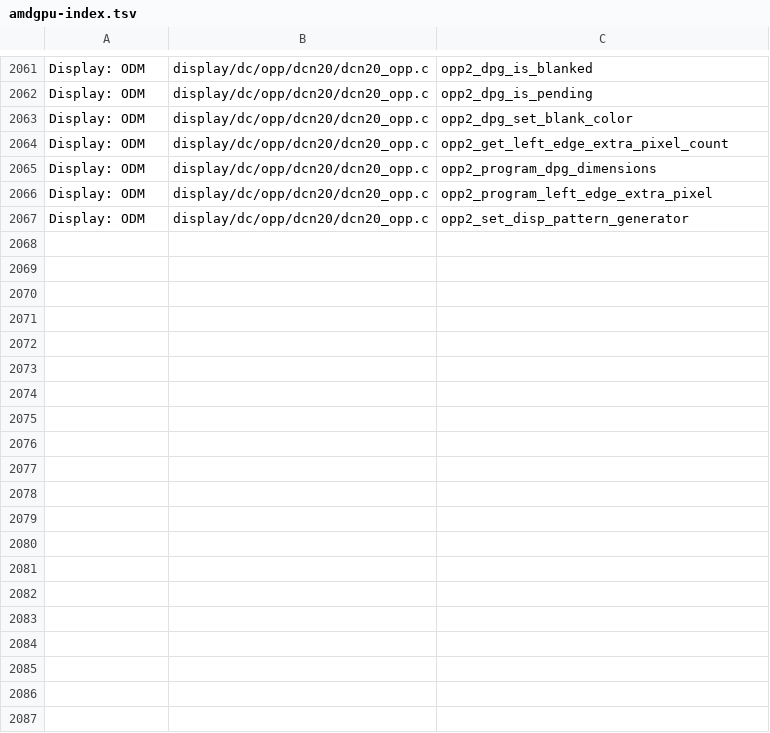
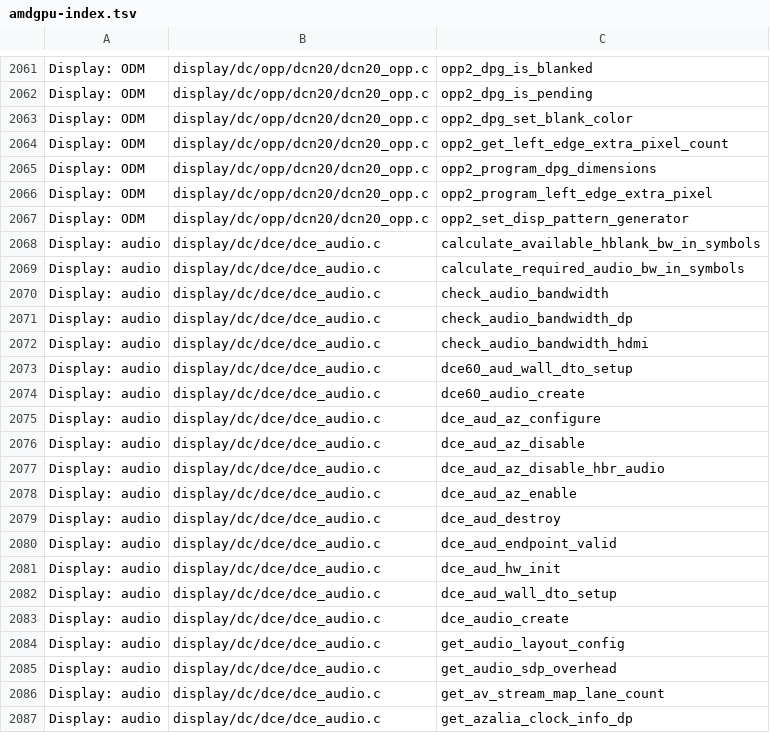
Before and after one commit to libo0118/RDNA3-Hackintosh, a TSV file: tools/progress/amdgpu-index.tsv, drawn as a sheet; only a part is shown, gaps mark what is left out; the diff covers the shown part only.

```diff
--- a/tools/progress/amdgpu-index.tsv
+++ b/tools/progress/amdgpu-index.tsv
@@ -2067 +2067,21 @@ Display: ODM	display/dc/opp/dcn20/dcn20_opp.c	opp2_program_left_edge_extra_pixel
 Display: ODM	display/dc/opp/dcn20/dcn20_opp.c	opp2_set_disp_pattern_generator
+Display: audio	display/dc/dce/dce_audio.c	calculate_available_hblank_bw_in_symbols
+Display: audio	display/dc/dce/dce_audio.c	calculate_required_audio_bw_in_symbols
+Display: audio	display/dc/dce/dce_audio.c	check_audio_bandwidth
+Display: audio	display/dc/dce/dce_audio.c	check_audio_bandwidth_dp
+Display: audio	display/dc/dce/dce_audio.c	check_audio_bandwidth_hdmi
+Display: audio	display/dc/dce/dce_audio.c	dce60_aud_wall_dto_setup
+Display: audio	display/dc/dce/dce_audio.c	dce60_audio_create
+Display: audio	display/dc/dce/dce_audio.c	dce_aud_az_configure
+Display: audio	display/dc/dce/dce_audio.c	dce_aud_az_disable
+Display: audio	display/dc/dce/dce_audio.c	dce_aud_az_disable_hbr_audio
+Display: audio	display/dc/dce/dce_audio.c	dce_aud_az_enable
+Display: audio	display/dc/dce/dce_audio.c	dce_aud_destroy
+Display: audio	display/dc/dce/dce_audio.c	dce_aud_endpoint_valid
+Display: audio	display/dc/dce/dce_audio.c	dce_aud_hw_init
+Display: audio	display/dc/dce/dce_audio.c	dce_aud_wall_dto_setup
+Display: audio	display/dc/dce/dce_audio.c	dce_audio_create
+Display: audio	display/dc/dce/dce_audio.c	get_audio_layout_config
+Display: audio	display/dc/dce/dce_audio.c	get_audio_sdp_overhead
+Display: audio	display/dc/dce/dce_audio.c	get_av_stream_map_lane_count
+Display: audio	display/dc/dce/dce_audio.c	get_azalia_clock_info_dp
```
Also changed, not shown: 19 added rows elsewhere in this file, 17 other files.
